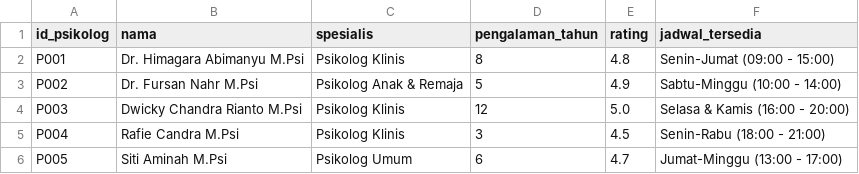
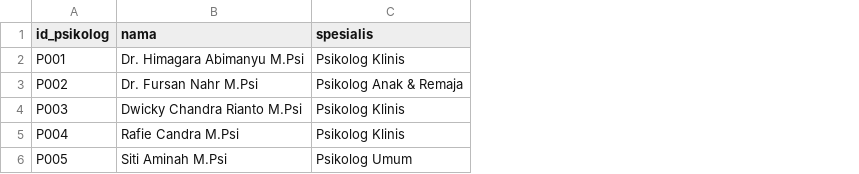
Before and after one commit to AbiHerobrineYT/Projek-Kelompok-8, a CSV file: data/psikolog.csv, drawn as a sheet; the diff names each change by its address in the sheet, - before the commit and + after, or states it on an @@ line.

Commit message:
benerin psikolog

```diff
--- a/data/psikolog.csv
+++ b/data/psikolog.csv
-column D (pengalaman_tahun), rows 2-6: 8 | 5 | 12 | 3 | 6
-column E (rating), rows 2-6: 4.8 | 4.9 | 5.0 | 4.5 | 4.7
-column F (jadwal_tersedia), rows 2-6: Senin-Jumat (09:00 - 15:00) | Sabtu-Minggu (10:00 - 14:00) | Selasa & Kamis (16:00 - 20:00) | Senin-Rabu (18:00 - 21:00) | Jumat-Minggu (13:00 - 17:00)
```
Also changed, not shown: 4 other files.
